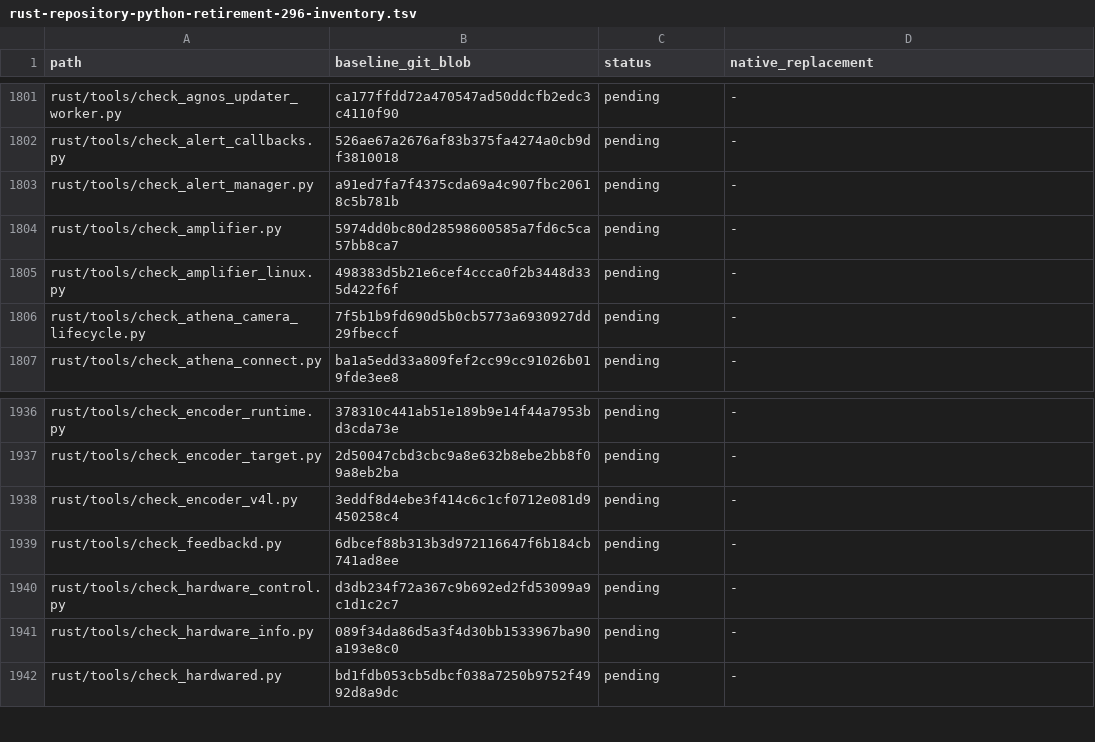
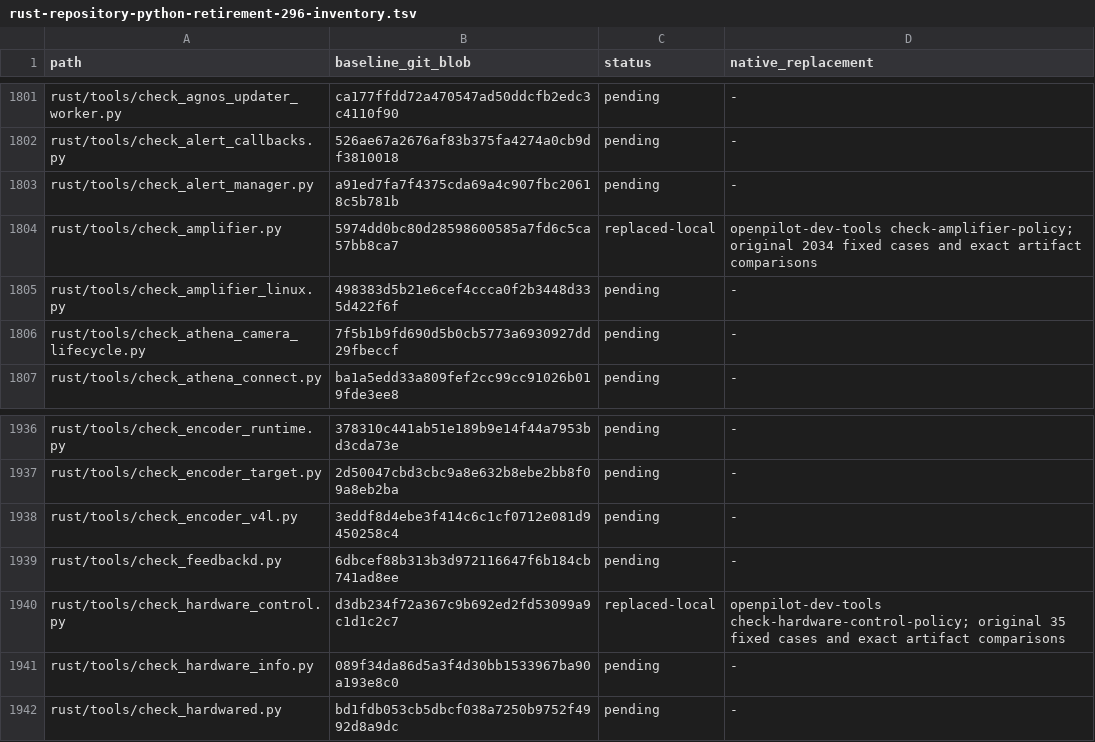
Before and after one commit to bin9208/openpilot-rust, a TSV file: docs/naver/rust-repository-python-retirement-296-inventory.tsv, drawn as a sheet; only a part is shown, gaps mark what is left out.

Commit message:
feat(tools): retire amplifier and hardware policy checkers (#296)

```diff
--- a/docs/naver/rust-repository-python-retirement-296-inventory.tsv
+++ b/docs/naver/rust-repository-python-retirement-296-inventory.tsv
@@ -1803,3 +1803,3 @@ rust/tools/check_alert_callbacks.py	526ae67a2676af83b375fa4274a0cb9df3810018	pen
 rust/tools/check_alert_manager.py	a91ed7fa7f4375cda69a4c907fbc20618c5b781b	pending	-
-rust/tools/check_amplifier.py	5974dd0bc80d28598600585a7fd6c5ca57bb8ca7	pending	-
+rust/tools/check_amplifier.py	5974dd0bc80d28598600585a7fd6c5ca57bb8ca7	replaced-local	openpilot-dev-tools check-amplifier-policy; original 2034 fixed cases and exact artifact comparisons
 rust/tools/check_amplifier_linux.py	498383d5b21e6cef4ccca0f2b3448d335d422f6f	pending	-
@@ -1939,3 +1939,3 @@ rust/tools/check_encoder_v4l.py	3eddf8d4ebe3f414c6c1cf0712e081d9450258c4	pending
 rust/tools/check_feedbackd.py	6dbcef88b313b3d972116647f6b184cb741ad8ee	pending	-
-rust/tools/check_hardware_control.py	d3db234f72a367c9b692ed2fd53099a9c1d1c2c7	pending	-
+rust/tools/check_hardware_control.py	d3db234f72a367c9b692ed2fd53099a9c1d1c2c7	replaced-local	openpilot-dev-tools check-hardware-control-policy; original 35 fixed cases and exact artifact comparisons
 rust/tools/check_hardware_info.py	089f34da86d5a3f4d30bb1533967ba90a193e8c0	pending	-
```
Also changed, not shown: 26 other files.
